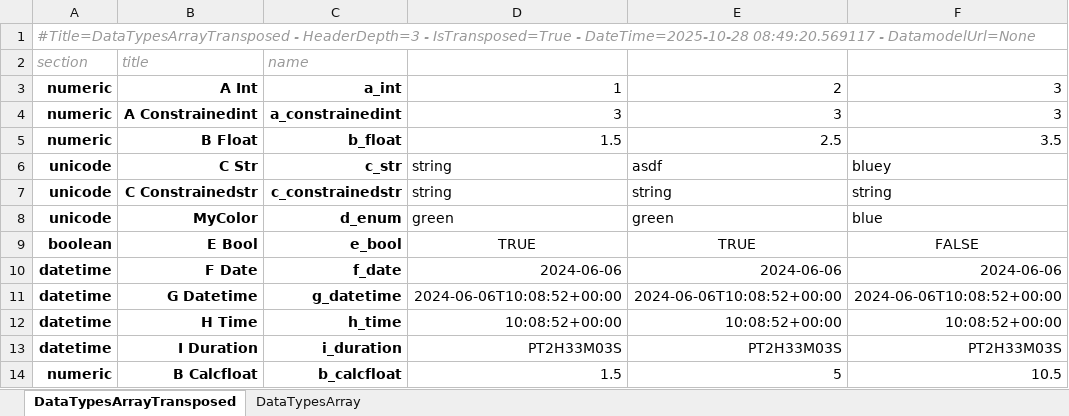
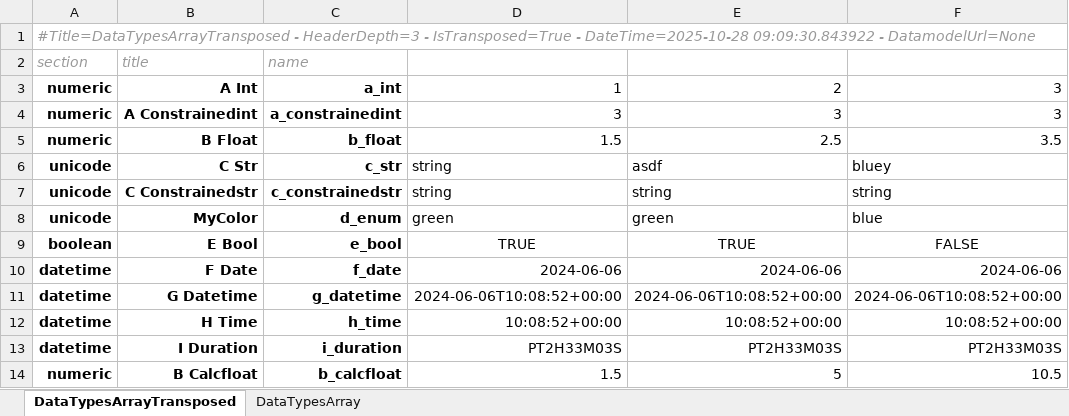
Before and after one commit to maxfordham/xlsxdatagrid, an Excel workbook: xl/test-many-sheets.xlsx, sheet DataTypesArrayTransposed, drawn as a sheet; values as stored, in another font and other column widths than the file's, no borders; conditional formats and table styles not drawn; the diff names each change by its address in the sheet, - before the commit and + after, or states it on an @@ line.

```diff
--- a/xl/test-many-sheets.xlsx (sheet DataTypesArrayTransposed)
+++ b/xl/test-many-sheets.xlsx (sheet DataTypesArrayTransposed)
-A1 (section): …- DateTime=2025-10-28 08:49:20.569117 - DatamodelUrl=None
+A1 (section): …- DateTime=2025-10-28 09:09:30.843922 - DatamodelUrl=None
```
Also changed, not shown: sheet DataTypesArray, xl/chart.xlsx, xl/test-t.xlsx, 1 other file.
